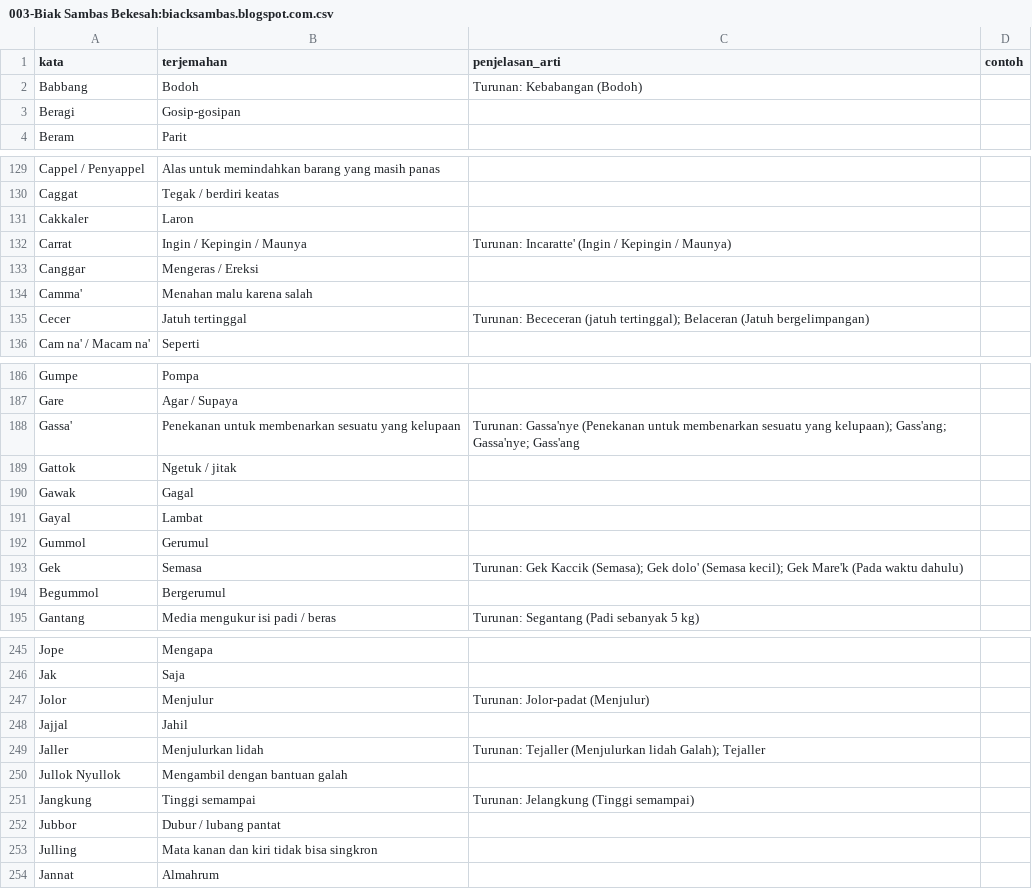
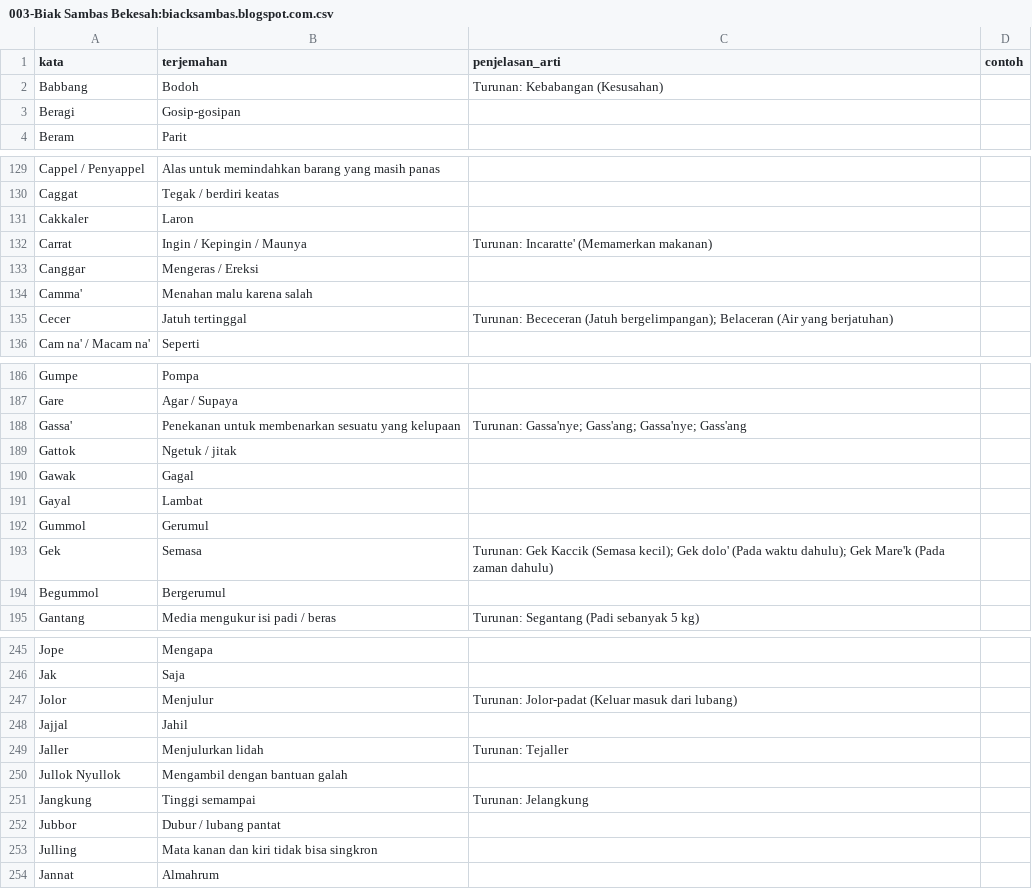
Before and after one commit to sambasku/csv, a CSV file: 003-Biak Sambas Bekesah:biacksambas.blogspot.com.csv, drawn as a sheet; only a part is shown, gaps mark what is left out; the diff covers the shown part only.

```diff
--- a/003-Biak Sambas Bekesah:biacksambas.blogspot.com.csv
+++ b/003-Biak Sambas Bekesah:biacksambas.blogspot.com.csv
@@ -1,3 +1,3 @@
 kata,terjemahan,penjelasan_arti,contoh
-Babbang,Bodoh,Turunan: Kebabangan (Bodoh),
+Babbang,Bodoh,Turunan: Kebabangan (Kesusahan),
 Beragi,Gosip-gosipan,,
@@ -131,6 +131,6 @@ Caggat,Tegak / berdiri keatas,,
 Cakkaler,Laron,,
-Carrat,Ingin / Kepingin / Maunya,Turunan: Incaratte' (Ingin / Kepingin / Maunya),
+Carrat,Ingin / Kepingin / Maunya,Turunan: Incaratte' (Memamerkan makanan),
 Canggar,Mengeras / Ereksi,,
 Camma',Menahan malu karena salah,,
-Cecer,Jatuh tertinggal,Turunan: Bececeran (jatuh tertinggal); Belaceran (Jatuh bergelimpangan),
+Cecer,Jatuh tertinggal,Turunan: Bececeran (Jatuh bergelimpangan); Belaceran (Air yang berjatuhan),
 Cam na' / Macam na',Seperti,,
@@ -187,3 +187,3 @@ Gumpe,Pompa,,
 Gare,Agar / Supaya,,
-Gassa',Penekanan untuk membenarkan sesuatu yang kelupaan,Turunan: Gassa'nye (Penekanan untuk membenarkan sesuatu yang kelupaan); Gass'ang; Gassa'nye; Gass'ang,
+Gassa',Penekanan untuk membenarkan sesuatu yang kelupaan,Turunan: Gassa'nye; Gass'ang; Gassa'nye; Gass'ang,
 Gattok,Ngetuk / jitak,,
@@ -192,3 +192,3 @@ Gayal,Lambat,,
 Gummol,Gerumul,,
-Gek,Semasa,Turunan: Gek Kaccik (Semasa); Gek dolo' (Semasa kecil); Gek Mare'k (Pada waktu dahulu),
+Gek,Semasa,Turunan: Gek Kaccik (Semasa kecil); Gek dolo' (Pada waktu dahulu); Gek Mare'k (Pada zaman dahulu),
 Begummol,Bergerumul,,
@@ -246,7 +246,7 @@ Jope,Mengapa,,
 Jak,Saja,,
-Jolor,Menjulur,Turunan: Jolor-padat (Menjulur),
+Jolor,Menjulur,Turunan: Jolor-padat (Keluar masuk dari lubang),
 Jajjal,Jahil,,
-Jaller,Menjulurkan lidah,Turunan: Tejaller (Menjulurkan lidah Galah); Tejaller,
+Jaller,Menjulurkan lidah,Turunan: Tejaller,
 Jullok Nyullok,Mengambil dengan bantuan galah,,
-Jangkung,Tinggi semampai,Turunan: Jelangkung (Tinggi semampai),
+Jangkung,Tinggi semampai,Turunan: Jelangkung,
 Jubbor,Dubur / lubang pantat,,
```
Also changed, not shown: 35 edited cells elsewhere in this file.
